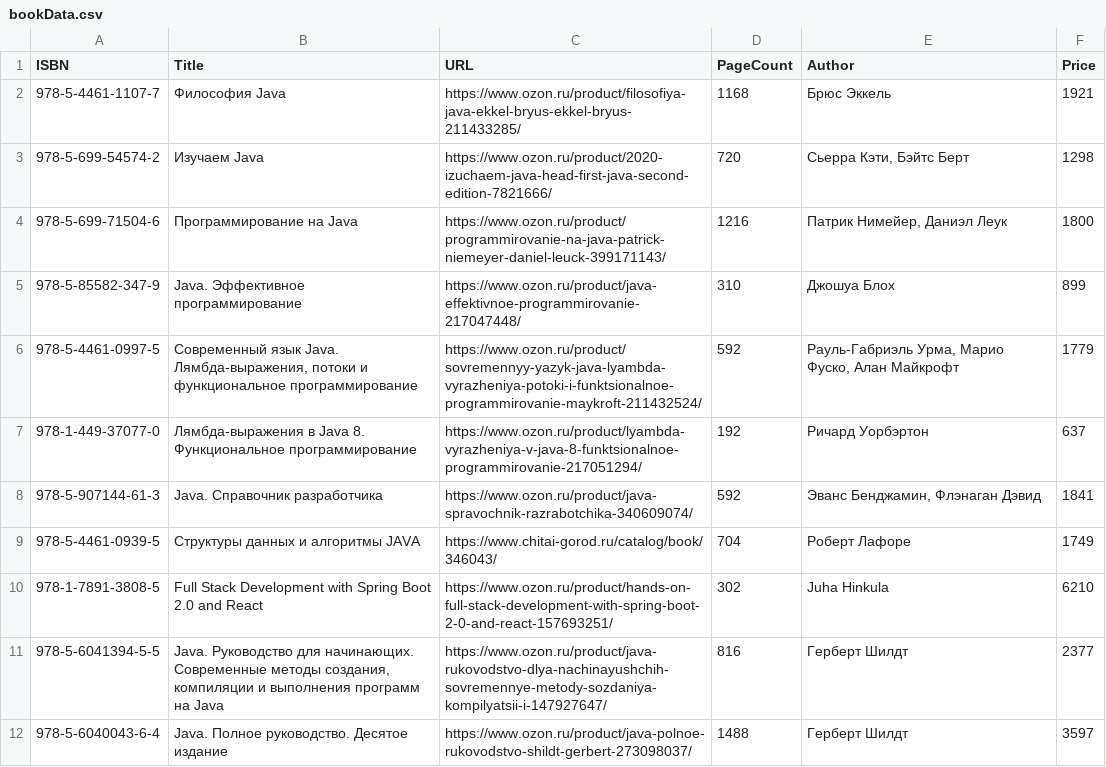
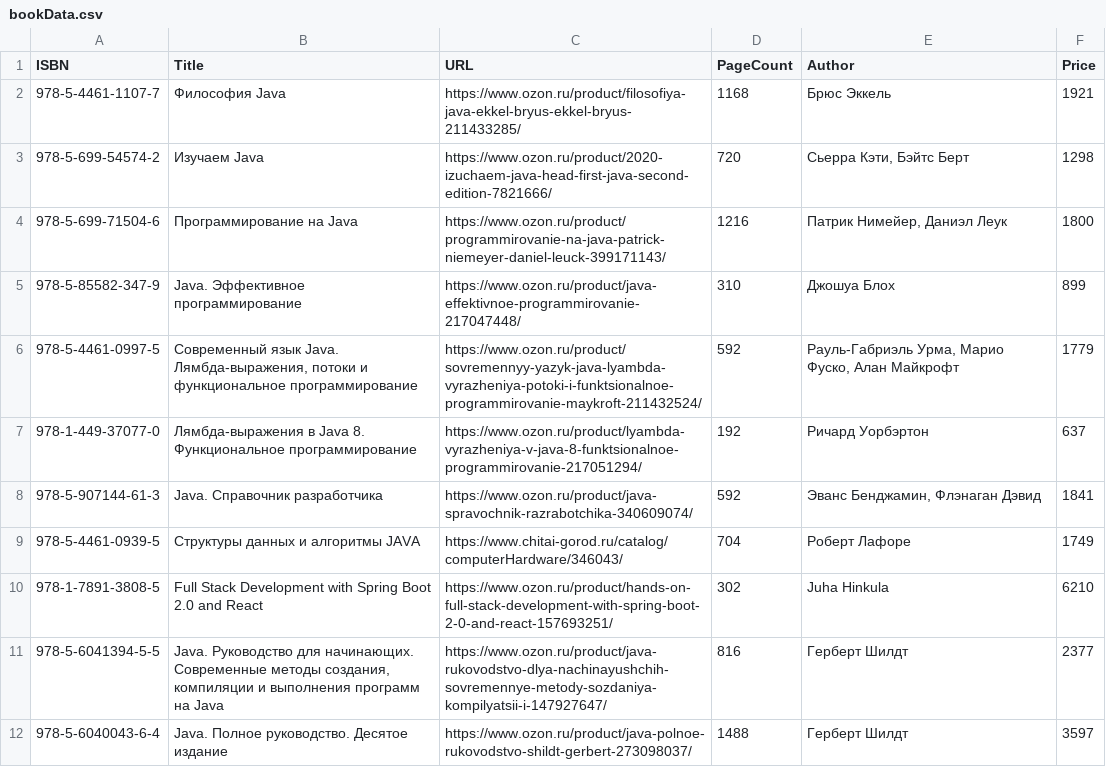
Before and after one commit to Evgeny-Vladimirovich-Nikolaev/Java_Pro, a CSV file: shellApps/src/main/resources/bookData.csv, drawn as a sheet.

Commit message:
2022-04-28/23.57 ComputerHardware Начало.

```diff
--- a/shellApps/src/main/resources/bookData.csv
+++ b/shellApps/src/main/resources/bookData.csv
@@ -8,3 +8,3 @@ ISBN;Title;URL;PageCount;Author;Price
 978-5-907144-61-3;Java. Справочник разработчика;https://www.ozon.ru/product/java-spravochnik-razrabotchika-340609074/;592;Эванс Бенджамин, Флэнаган Дэвид;1841
-978-5-4461-0939-5;Структуры данных и алгоритмы JAVA;https://www.chitai-gorod.ru/catalog/book/346043/;704;Роберт Лафоре;1749
+978-5-4461-0939-5;Структуры данных и алгоритмы JAVA;https://www.chitai-gorod.ru/catalog/computerHardware/346043/;704;Роберт Лафоре;1749
 978-1-7891-3808-5;Full Stack Development with Spring Boot 2.0 and React;https://www.ozon.ru/product/hands-on-full-stack-development-with-spring-boot-2-0-and-react-157693251/;302;Juha Hinkula;6210
```
Also changed, not shown: shellApps/src/main/resources/books/bookData.csv, src/main/resources/bookData.csv, 31 other files.
